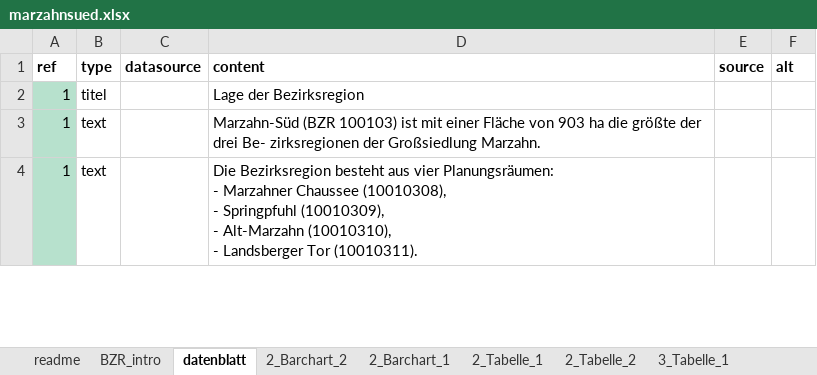
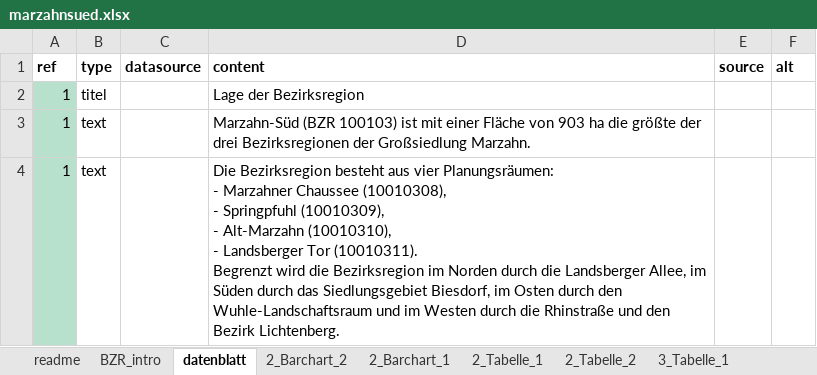
Before and after one commit to technologiestiftung/bezirksregionenprofile-daten, an Excel workbook: data-input/marzahnsued.xlsx, sheet datenblatt, drawn as a sheet; only a part is shown; values as stored, in another font and other column widths than the file's, no borders; conditional formats not drawn; ↵ is a line break in a cell; the diff covers the shown part only; the diff names each change by its address in the sheet, - before the commit and + after, or states it on an @@ line.

Commit message:
improve datenblatt marzahnsued

```diff
--- a/data-input/marzahnsued.xlsx (sheet datenblatt)
+++ b/data-input/marzahnsued.xlsx (sheet datenblatt)
-D3 (content): …der drei Be- zirksregionen der Großsiedlung…
+D3 (content): …der drei Bezirksregionen der Großsiedlung…
-D4 (content): …Tor (10010311).
+D4 (content): …Tor (10010311). ↵ Begrenzt wird die Bezirksregion im Norden durch die Landsberger Allee, im Süden durch das Siedlungsgebiet Biesdorf, im Osten durch den Wuhle-Landschaftsraum und im Westen durch die Rhinstraße und den Bezirk Lichtenberg.
```
Also changed, not shown: 2 removed rows and 1 edited cell elsewhere in this sheet, sheet 3_Tabelle_2, formulas that keep their value, 4 other files.
